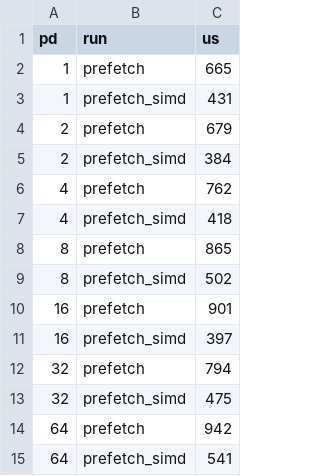
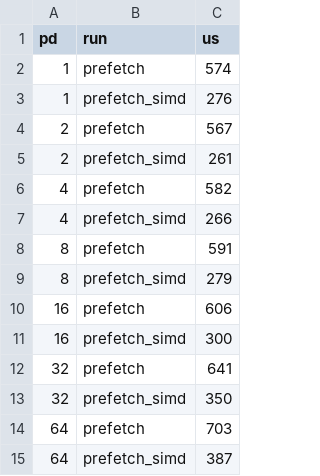
Before and after one commit to ShreyashThok24731/cs683-pa1-arch-optimization, a CSV file: part2/results/prefetch_distance.csv, drawn as a sheet.

```diff
--- a/part2/results/prefetch_distance.csv
+++ b/part2/results/prefetch_distance.csv
@@ -1,15 +1,15 @@
 pd,run,us
-1,prefetch,665
-1,prefetch_simd,431
-2,prefetch,679
-2,prefetch_simd,384
-4,prefetch,762
-4,prefetch_simd,418
-8,prefetch,865
-8,prefetch_simd,502
-16,prefetch,901
-16,prefetch_simd,397
-32,prefetch,794
-32,prefetch_simd,475
-64,prefetch,942
-64,prefetch_simd,541
+1,prefetch,574
+1,prefetch_simd,276
+2,prefetch,567
+2,prefetch_simd,261
+4,prefetch,582
+4,prefetch_simd,266
+8,prefetch,591
+8,prefetch_simd,279
+16,prefetch,606
+16,prefetch_simd,300
+32,prefetch,641
+32,prefetch_simd,350
+64,prefetch,703
+64,prefetch_simd,387
```
Also changed, not shown: part1/mat_mul/results/exec_time.csv, part1/mat_mul/results/perf.csv, 41 other files.
